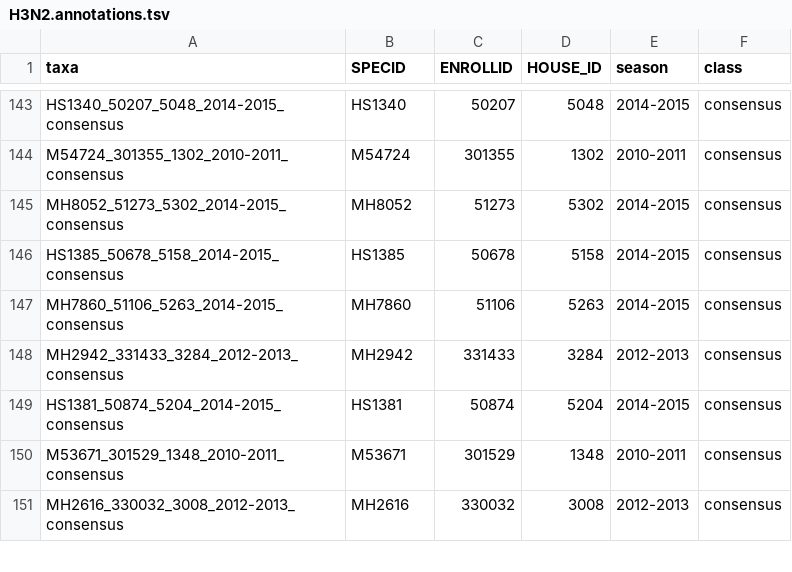
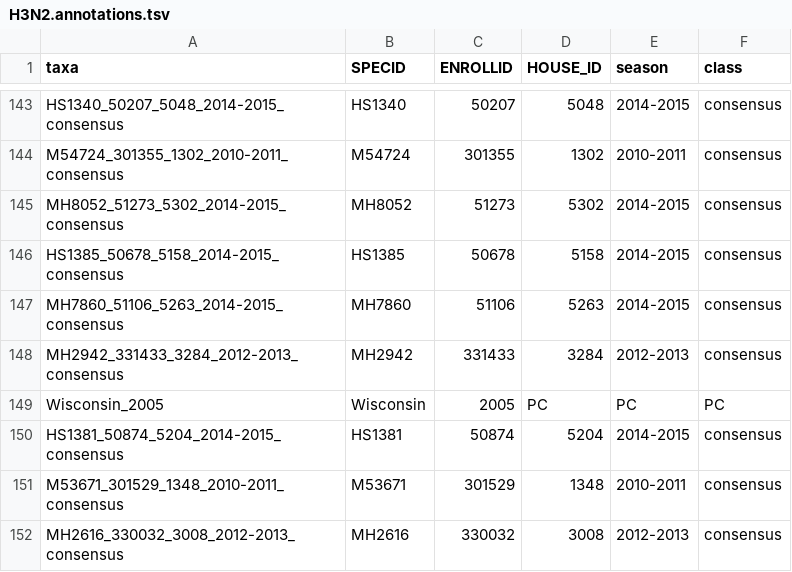
Before and after one commit to lauringlab/Host_level_IAV_evolution, a TSV file: results/coding_alignments/H3N2.annotations.tsv, drawn as a sheet; only a part is shown, gaps mark what is left out.

```diff
--- a/results/coding_alignments/H3N2.annotations.tsv
+++ b/results/coding_alignments/H3N2.annotations.tsv
@@ -148,2 +148,3 @@ MH7860_51106_5263_2014-2015_consensus	MH7860	51106	5263	2014-2015	consensus
 MH2942_331433_3284_2012-2013_consensus	MH2942	331433	3284	2012-2013	consensus
+Wisconsin_2005	Wisconsin	2005	PC	PC	PC
 HS1381_50874_5204_2014-2015_consensus	HS1381	50874	5204	2014-2015	consensus
```
Also changed, not shown: data/processed/secondary/Intrahost_all.csv, results/coding_alignments/H1N1.annotations.tsv, 48 other files.
